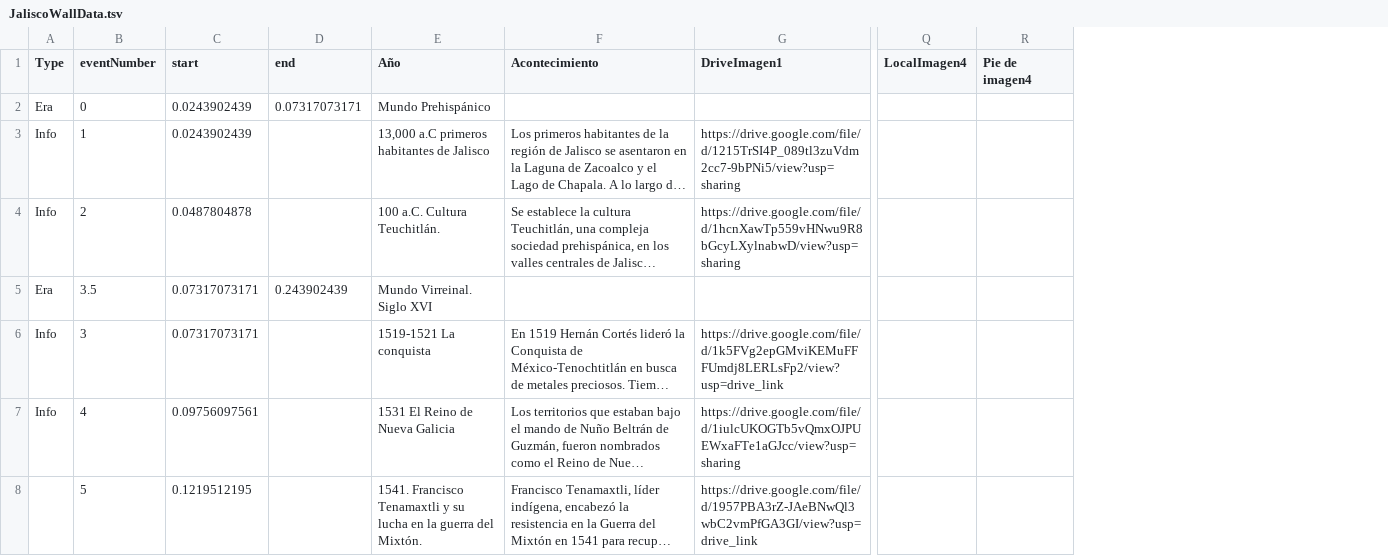
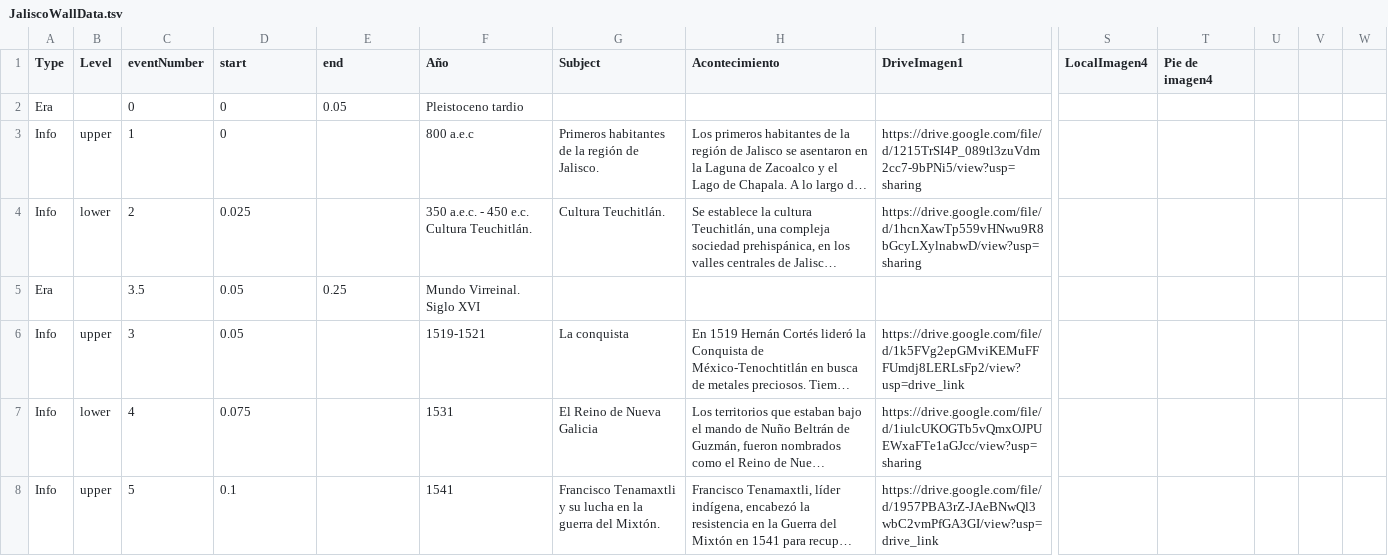
Before and after one commit to mrdale1958/nextjs-jalisco-wall-2024-ts, a TSV file: app/lib/JaliscoWallData.tsv, drawn as a sheet; only a part is shown, gaps mark what is left out; long unchanged cells end in …; addresses are those after the commit; the diff covers the shown part only; the diff names each change by its address in the sheet, - before the commit and + after, or states it on an @@ line.

```diff
--- a/app/lib/JaliscoWallData.tsv
+++ b/app/lib/JaliscoWallData.tsv
+column B (Level), rows 3-8: upper | lower |  | upper | lower | upper
+column G (Subject), rows 3-8: Primeros habitantes de la región de Jalisco. | Cultura Teuchitlán. |  | La conquista | El Reino de Nueva Galicia | Francisco Tenamaxtli y su lucha en la guerra del Mixtón.
+column U, empty
+column V, empty
+column W, empty
-D2:D3 (start): 0.0243902439
+D2:D3 (start): 0
-E2 (end): 0.07317073171
+E2 (end): 0.05
-F2 (Año): Mundo Prehispánico
+F2 (Año): Pleistoceno tardio
-F3 (Año): 13,000 a.C primeros habitantes de Jalisco
+F3 (Año): 800 a.e.c
-D4 (start): 0.0487804878
+D4 (start): 0.025
-F4 (Año): 100 a.C. Cultura Teuchitlán.
+F4 (Año): 350 a.e.c. - 450 e.c. Cultura Teuchitlán.
-D5:D6 (start): 0.07317073171
+D5:D6 (start): 0.05
-E5 (end): 0.243902439
+E5 (end): 0.25
-F6 (Año): 1519-1521 La conquista
+F6 (Año): 1519-1521
-D7 (start): 0.09756097561
+D7 (start): 0.075
-F7 (Año): 1531 El Reino de Nueva Galicia
+F7 (Año): 1531
-A8 (Type): (empty)
+A8 (Type): Info
-D8 (start): 0.1219512195
+D8 (start): 0.1
-F8 (Año): 1541. Francisco Tenamaxtli y su lucha en la guerra del Mixtón.
+F8 (Año): 1541
```
Also changed, not shown: 110 edited cells elsewhere in this file, 15 other files.
